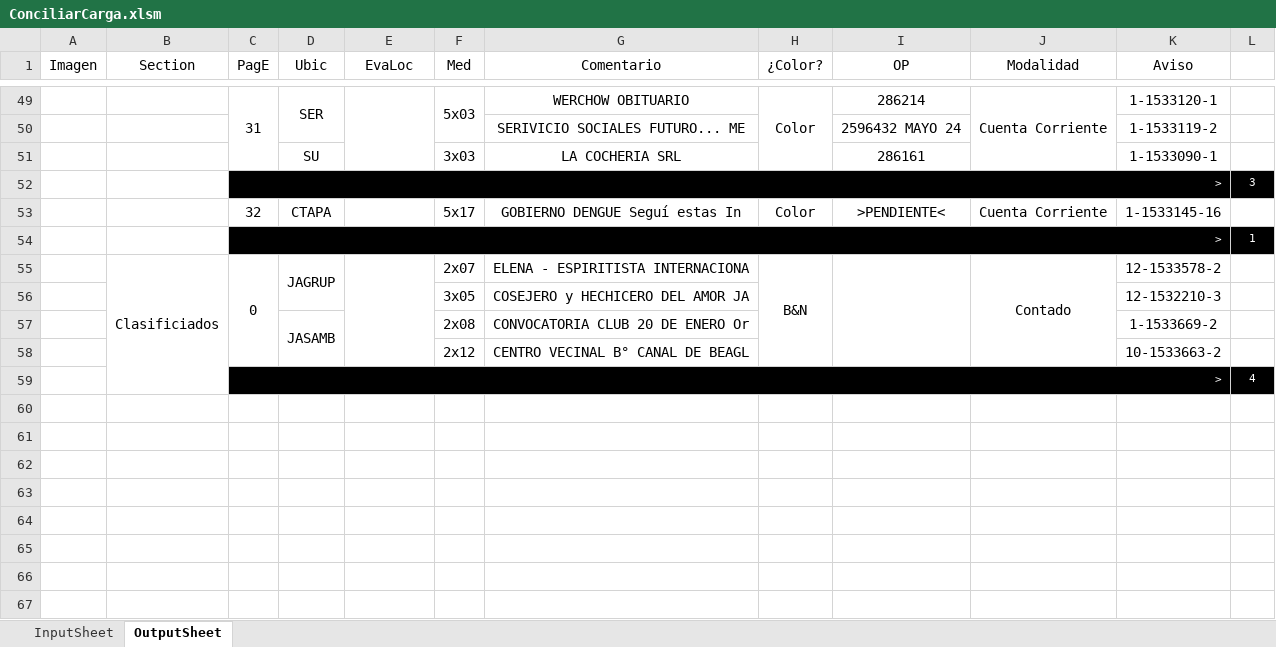
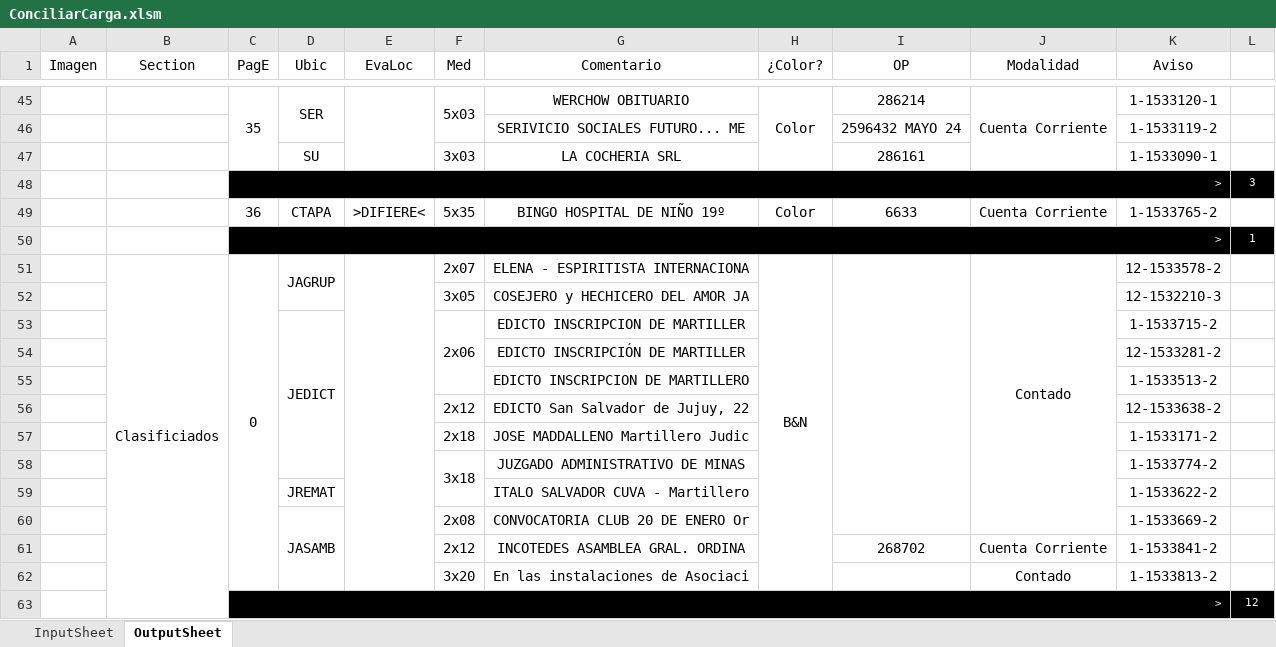
Before and after one commit to zherar7ordoya/Excel, an Excel workbook: ConciliarCarga.xlsm, sheet OutputSheet, drawn as a sheet; only a part is shown, gaps mark what is left out; values as stored, in another font and other column widths than the file's, no borders; conditional formats not drawn; removed rows and columns are numbered as before the commit, all else as after; the diff covers the shown part only; the diff names each change by its address in the sheet, - before the commit and + after, or states it on an @@ line.

```diff
--- a/ConciliarCarga.xlsm (sheet OutputSheet)
+++ b/ConciliarCarga.xlsm (sheet OutputSheet)
-C45 (PagE): 31
+C45 (PagE): 35
-row 53:  |  | 32 | CTAPA |  | 5x17 | GOBIERNO DENGUE Seguí estas In | Color | >PENDIENTE< | Cuenta Corriente | 1-1533145-16 | 1
+row 49:  |  | 36 | CTAPA | >DIFIERE< | 5x35 | BINGO HOSPITAL DE NIÑO 19º | Color | 6633 | Cuenta Corriente | 1-1533765-2 | 1
+row 53:  |  |  | JEDICT |  | 2x06 | EDICTO INSCRIPCION DE MARTILLER |  |  |  | 1-1533715-2 | 1
+row 54:  |  |  |  |  |  | EDICTO INSCRIPCIÓN DE MARTILLER |  |  |  | 12-1533281-2 | 1
+row 55:  |  |  |  |  |  | EDICTO INSCRIPCION DE MARTILLERO |  |  |  | 1-1533513-2 | 1
+row 56:  |  |  |  |  | 2x12 | EDICTO San Salvador de Jujuy, 22 |  |  |  | 12-1533638-2 | 1
+row 57:  |  |  |  |  | 2x18 | JOSE MADDALLENO Martillero Judic |  |  |  | 1-1533171-2 | 1
+row 58:  |  |  |  |  | 3x18 | JUZGADO ADMINISTRATIVO DE MINAS |  |  |  | 1-1533774-2 | 1
+row 59:  |  |  | JREMAT |  |  | ITALO SALVADOR CUVA - Martillero |  |  |  | 1-1533622-2 | 1
-row 58:  |  |  |  |  | 2x12 | CENTRO VECINAL B° CANAL DE BEAGL |  |  |  | 10-1533663-2 | 1
-row 59:  |  | > |  |  |  |  |  |  |  |  | 4
+row 61:  |  |  |  |  | 2x12 | INCOTEDES ASAMBLEA GRAL. ORDINA |  | 268702 | Cuenta Corriente | 1-1533841-2 | 1
+row 62:  |  |  |  |  | 3x20 | En las instalaciones de Asociaci |  |  | Contado | 1-1533813-2 | 1
+row 63:  |  | > |  |  |  |  |  |  |  |  | 12
```
Also changed, not shown: 14 added rows, 18 removed rows, 2 moved rows, 24 edited cells and merged cells elsewhere in this sheet, hidden cells, 1 other file.
